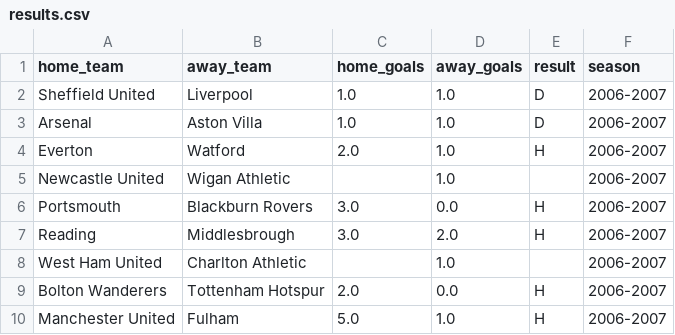
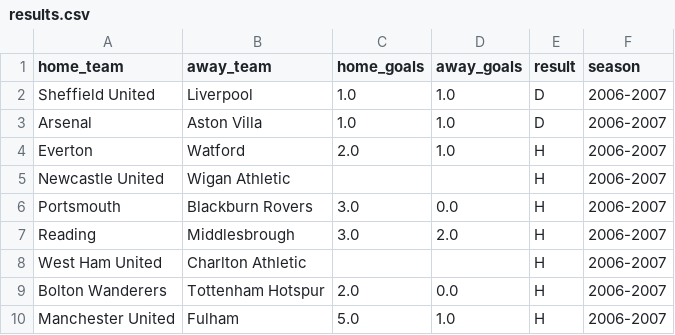
Before and after one commit to maulanategaribrahim/Datamining, a CSV file: results.csv, drawn as a sheet; only a part is shown.

Commit message:
Add files via upload

```diff
--- a/results.csv
+++ b/results.csv
@@ -4,6 +4,6 @@ Arsenal,Aston Villa,1.0,1.0,D,2006-2007
 Everton,Watford,2.0,1.0,H,2006-2007
-Newcastle United,Wigan Athletic,,1.0,,2006-2007
+Newcastle United,Wigan Athletic,,,H,2006-2007
 Portsmouth,Blackburn Rovers,3.0,0.0,H,2006-2007
 Reading,Middlesbrough,3.0,2.0,H,2006-2007
-West Ham United,Charlton Athletic,,1.0,,2006-2007
+West Ham United,Charlton Athletic,,,H,2006-2007
 Bolton Wanderers,Tottenham Hotspur,2.0,0.0,H,2006-2007
```
